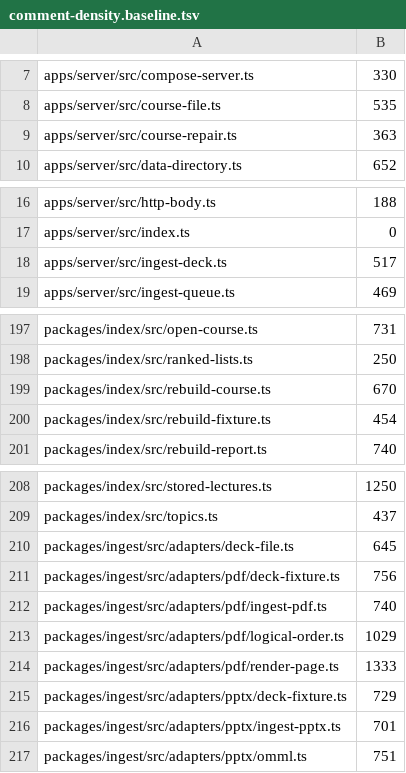
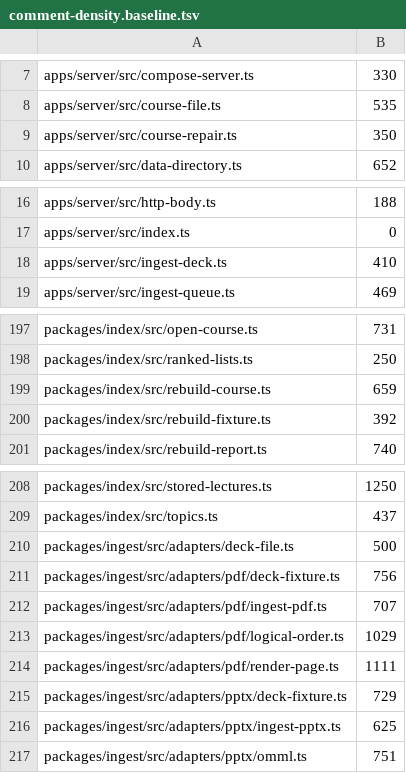
Before and after one commit to TomBennett-Lloyd/cram.ai, a TSV file: .claude/comment-density.baseline.tsv, drawn as a sheet; only a part is shown, gaps mark what is left out.

```diff
--- a/.claude/comment-density.baseline.tsv
+++ b/.claude/comment-density.baseline.tsv
@@ -8,3 +8,3 @@ apps/server/src/compose-server.ts	330
 apps/server/src/course-file.ts	535
-apps/server/src/course-repair.ts	363
+apps/server/src/course-repair.ts	350
 apps/server/src/data-directory.ts	652
@@ -17,3 +17,3 @@ apps/server/src/http-body.ts	188
 apps/server/src/index.ts	0
-apps/server/src/ingest-deck.ts	517
+apps/server/src/ingest-deck.ts	410
 apps/server/src/ingest-queue.ts	469
@@ -198,4 +198,4 @@ packages/index/src/open-course.ts	731
 packages/index/src/ranked-lists.ts	250
-packages/index/src/rebuild-course.ts	670
-packages/index/src/rebuild-fixture.ts	454
+packages/index/src/rebuild-course.ts	659
+packages/index/src/rebuild-fixture.ts	392
 packages/index/src/rebuild-report.ts	740
@@ -209,9 +209,9 @@ packages/index/src/stored-lectures.ts	1250
 packages/index/src/topics.ts	437
-packages/ingest/src/adapters/deck-file.ts	645
+packages/ingest/src/adapters/deck-file.ts	500
 packages/ingest/src/adapters/pdf/deck-fixture.ts	756
-packages/ingest/src/adapters/pdf/ingest-pdf.ts	740
+packages/ingest/src/adapters/pdf/ingest-pdf.ts	707
 packages/ingest/src/adapters/pdf/logical-order.ts	1029
-packages/ingest/src/adapters/pdf/render-page.ts	1333
+packages/ingest/src/adapters/pdf/render-page.ts	1111
 packages/ingest/src/adapters/pptx/deck-fixture.ts	729
-packages/ingest/src/adapters/pptx/ingest-pptx.ts	701
+packages/ingest/src/adapters/pptx/ingest-pptx.ts	625
 packages/ingest/src/adapters/pptx/omml.ts	751
```
Also changed, not shown: 20 other files.
